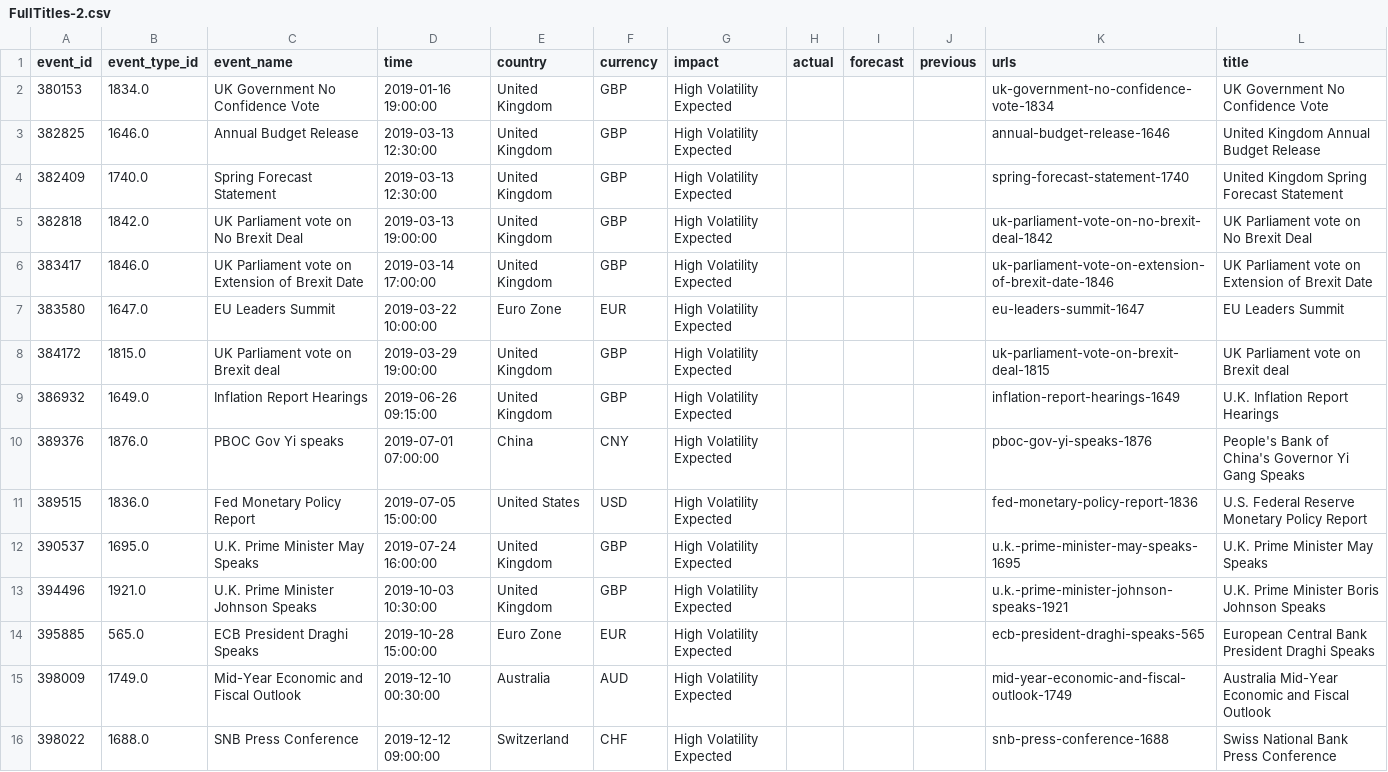
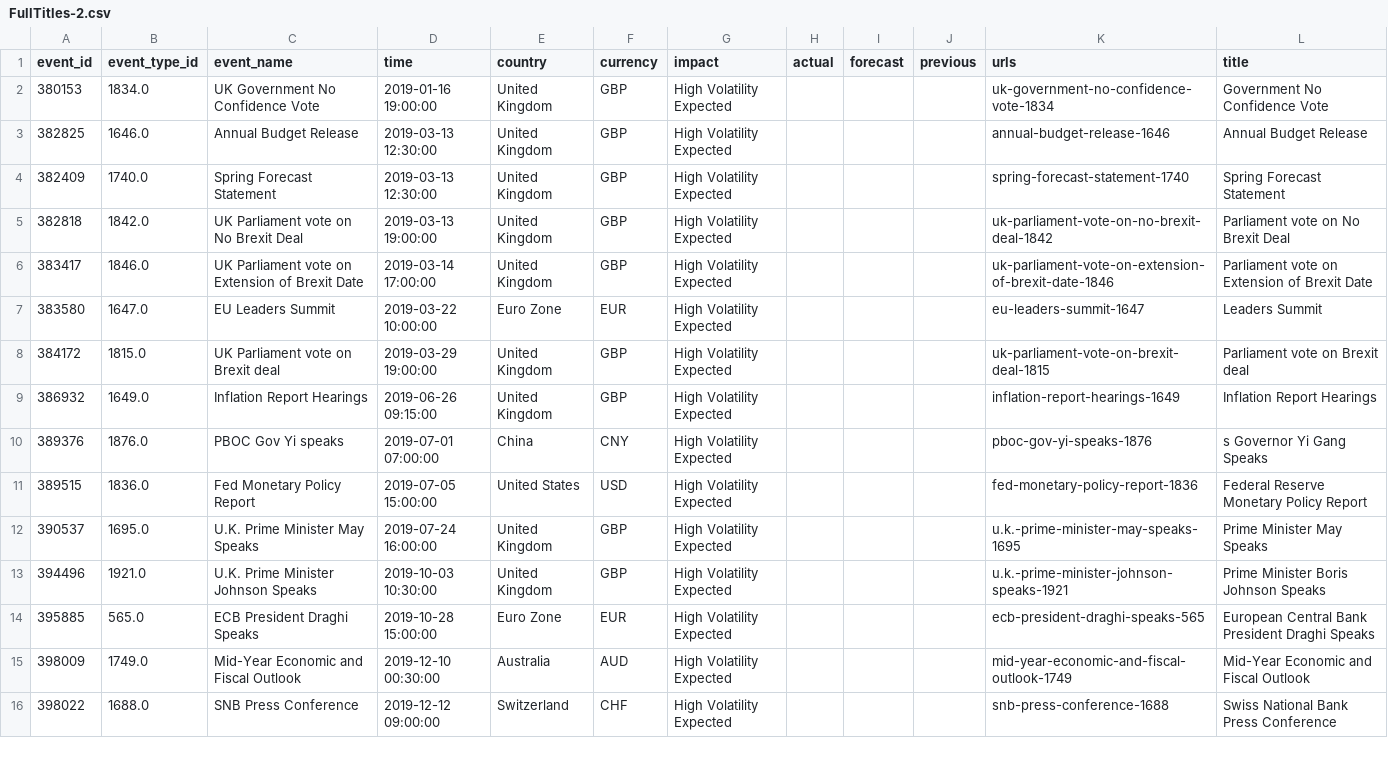
Before and after one commit to savra0923/fc_ref_table, a CSV file: FullTitles-2.csv, drawn as a sheet; only a part is shown; the diff covers the shown part only.

```diff
--- a/FullTitles-2.csv
+++ b/FullTitles-2.csv
@@ -1,16 +1,16 @@
 event_id,event_type_id,event_name,time,country,currency,impact,actual,forecast,previous,urls,title
-380153,1834.0,UK Government No Confidence Vote,2019-01-16 19:00:00,United Kingdom,GBP,High Volatility Expected,,,,uk-government-no-confidence-vote-1834,UK Government No Confidence Vote
-382825,1646.0,Annual Budget Release,2019-03-13 12:30:00,United Kingdom,GBP,High Volatility Expected,,,,annual-budget-release-1646,United Kingdom Annual Budget Release
-382409,1740.0,Spring Forecast Statement,2019-03-13 12:30:00,United Kingdom,GBP,High Volatility Expected,,,,spring-forecast-statement-1740,United Kingdom Spring Forecast Statement
-382818,1842.0,UK Parliament vote on No Brexit Deal,2019-03-13 19:00:00,United Kingdom,GBP,High Volatility Expected,,,,uk-parliament-vote-on-no-brexit-deal-1842,UK Parliament vote on No Brexit Deal
-383417,1846.0,UK Parliament vote on Extension of Brexit Date,2019-03-14 17:00:00,United Kingdom,GBP,High Volatility Expected,,,,uk-parliament-vote-on-extension-of-brexit-date-1846,UK Parliament vote on Extension of Brexit Date
-383580,1647.0,EU Leaders Summit,2019-03-22 10:00:00,Euro Zone,EUR,High Volatility Expected,,,,eu-leaders-summit-1647,EU Leaders Summit
-384172,1815.0,UK Parliament vote on Brexit deal,2019-03-29 19:00:00,United Kingdom,GBP,High Volatility Expected,,,,uk-parliament-vote-on-brexit-deal-1815,UK Parliament vote on Brexit deal
-386932,1649.0,Inflation Report Hearings,2019-06-26 09:15:00,United Kingdom,GBP,High Volatility Expected,,,,inflation-report-hearings-1649,U.K. Inflation Report Hearings
-389376,1876.0,PBOC Gov Yi speaks,2019-07-01 07:00:00,China,CNY,High Volatility Expected,,,,pboc-gov-yi-speaks-1876,People's Bank of China's Governor Yi Gang Speaks
-389515,1836.0,Fed Monetary Policy Report,2019-07-05 15:00:00,United States,USD,High Volatility Expected,,,,fed-monetary-policy-report-1836,U.S. Federal Reserve Monetary Policy Report
-390537,1695.0,U.K. Prime Minister May Speaks,2019-07-24 16:00:00,United Kingdom,GBP,High Volatility Expected,,,,u.k.-prime-minister-may-speaks-1695,U.K. Prime Minister May Speaks
-394496,1921.0,U.K. Prime Minister Johnson Speaks,2019-10-03 10:30:00,United Kingdom,GBP,High Volatility Expected,,,,u.k.-prime-minister-johnson-speaks-1921,U.K. Prime Minister Boris Johnson Speaks
+380153,1834.0,UK Government No Confidence Vote,2019-01-16 19:00:00,United Kingdom,GBP,High Volatility Expected,,,,uk-government-no-confidence-vote-1834,Government No Confidence Vote
+382825,1646.0,Annual Budget Release,2019-03-13 12:30:00,United Kingdom,GBP,High Volatility Expected,,,,annual-budget-release-1646,Annual Budget Release
+382409,1740.0,Spring Forecast Statement,2019-03-13 12:30:00,United Kingdom,GBP,High Volatility Expected,,,,spring-forecast-statement-1740,Spring Forecast Statement
+382818,1842.0,UK Parliament vote on No Brexit Deal,2019-03-13 19:00:00,United Kingdom,GBP,High Volatility Expected,,,,uk-parliament-vote-on-no-brexit-deal-1842,Parliament vote on No Brexit Deal
+383417,1846.0,UK Parliament vote on Extension of Brexit Date,2019-03-14 17:00:00,United Kingdom,GBP,High Volatility Expected,,,,uk-parliament-vote-on-extension-of-brexit-date-1846,Parliament vote on Extension of Brexit Date
+383580,1647.0,EU Leaders Summit,2019-03-22 10:00:00,Euro Zone,EUR,High Volatility Expected,,,,eu-leaders-summit-1647,Leaders Summit
+384172,1815.0,UK Parliament vote on Brexit deal,2019-03-29 19:00:00,United Kingdom,GBP,High Volatility Expected,,,,uk-parliament-vote-on-brexit-deal-1815,Parliament vote on Brexit deal
+386932,1649.0,Inflation Report Hearings,2019-06-26 09:15:00,United Kingdom,GBP,High Volatility Expected,,,,inflation-report-hearings-1649,Inflation Report Hearings
+389376,1876.0,PBOC Gov Yi speaks,2019-07-01 07:00:00,China,CNY,High Volatility Expected,,,,pboc-gov-yi-speaks-1876,s Governor Yi Gang Speaks
+389515,1836.0,Fed Monetary Policy Report,2019-07-05 15:00:00,United States,USD,High Volatility Expected,,,,fed-monetary-policy-report-1836,Federal Reserve Monetary Policy Report
+390537,1695.0,U.K. Prime Minister May Speaks,2019-07-24 16:00:00,United Kingdom,GBP,High Volatility Expected,,,,u.k.-prime-minister-may-speaks-1695,Prime Minister May Speaks
+394496,1921.0,U.K. Prime Minister Johnson Speaks,2019-10-03 10:30:00,United Kingdom,GBP,High Volatility Expected,,,,u.k.-prime-minister-johnson-speaks-1921,Prime Minister Boris Johnson Speaks
 395885,565.0,ECB President Draghi Speaks,2019-10-28 15:00:00,Euro Zone,EUR,High Volatility Expected,,,,ecb-president-draghi-speaks-565,European Central Bank President Draghi Speaks
-398009,1749.0,Mid-Year Economic and Fiscal Outlook,2019-12-10 00:30:00,Australia,AUD,High Volatility Expected,,,,mid-year-economic-and-fiscal-outlook-1749,Australia Mid-Year Economic and Fiscal Outlook
+398009,1749.0,Mid-Year Economic and Fiscal Outlook,2019-12-10 00:30:00,Australia,AUD,High Volatility Expected,,,,mid-year-economic-and-fiscal-outlook-1749,Mid-Year Economic and Fiscal Outlook
 398022,1688.0,SNB Press Conference,2019-12-12 09:00:00,Switzerland,CHF,High Volatility Expected,,,,snb-press-conference-1688,Swiss National Bank Press Conference
```
Also changed, not shown: 95 edited cells elsewhere in this file, trying.csv, 4 other files.
